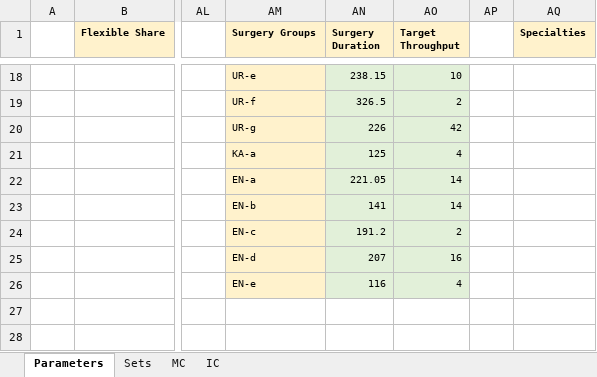
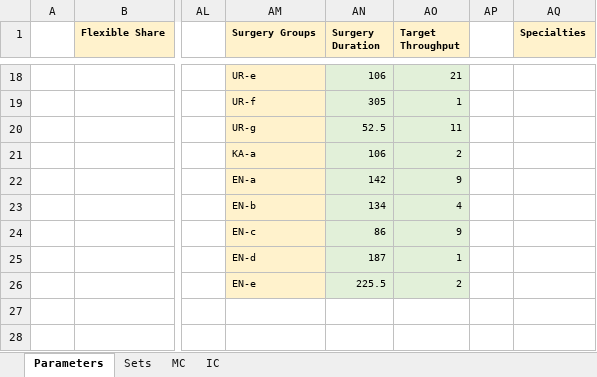
Before and after one commit to KatarinaVdP/master2022, an Excel workbook: Cutting Stock Model/Input/model_input_25groups_5spec.xlsx, sheet Parameters, drawn as a sheet; only a part is shown, gaps mark what is left out; values as stored, in another font and other column widths than the file's, no borders; the diff covers the shown part only; the diff names each change by its address in the sheet, - before the commit and + after, or states it on an @@ line.

```diff
--- a/Cutting Stock Model/Input/model_input_25groups_5spec.xlsx (sheet Parameters)
+++ b/Cutting Stock Model/Input/model_input_25groups_5spec.xlsx (sheet Parameters)
-AN18 (Surgery Duration): 238.15
+AN18 (Surgery Duration): 106
-AO18 (Target Throughput): 10
+AO18 (Target Throughput): 21
-AN19 (Surgery Duration): 326.5
+AN19 (Surgery Duration): 305
-AO19 (Target Throughput): 2
+AO19 (Target Throughput): 1
-AN20 (Surgery Duration): 226
+AN20 (Surgery Duration): 52.5
-AO20 (Target Throughput): 42
+AO20 (Target Throughput): 11
-AN21 (Surgery Duration): 125
+AN21 (Surgery Duration): 106
-AO21 (Target Throughput): 4
+AO21 (Target Throughput): 2
-AN22 (Surgery Duration): 221.05
+AN22 (Surgery Duration): 142
-AO22 (Target Throughput): 14
+AO22 (Target Throughput): 9
-AN23 (Surgery Duration): 141
+AN23 (Surgery Duration): 134
-AO23 (Target Throughput): 14
+AO23 (Target Throughput): 4
-AN24 (Surgery Duration): 191.2
+AN24 (Surgery Duration): 86
-AO24 (Target Throughput): 2
+AO24 (Target Throughput): 9
-AN25 (Surgery Duration): 207
+AN25 (Surgery Duration): 187
-AO25 (Target Throughput): 16
+AO25 (Target Throughput): 1
-AN26 (Surgery Duration): 116
+AN26 (Surgery Duration): 225.5
-AO26 (Target Throughput): 4
+AO26 (Target Throughput): 2
```
Also changed, not shown: 31 edited cells elsewhere in this sheet, sheet MC, sheet IC.
